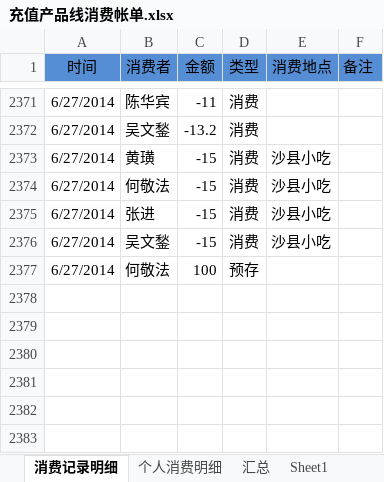
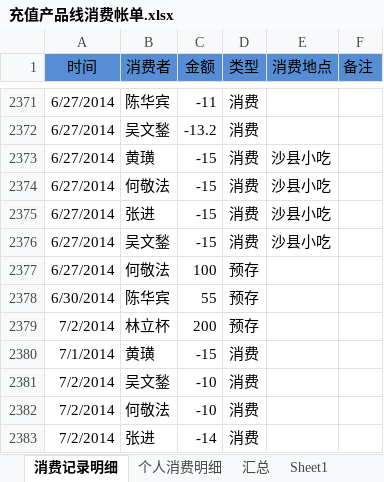
Before and after one commit to junyangren/BillingInfo, an Excel workbook: 充值产品线消费帐单.xlsx, sheet 消费记录明细, drawn as a sheet; only a part is shown, gaps mark what is left out; values as stored, in another font and other column widths than the file's, no borders; conditional formats not drawn; the diff names each change by its address in the sheet, - before the commit and + after, or states it on an @@ line.

Commit message:
ok

```diff
--- a/充值产品线消费帐单.xlsx (sheet 消费记录明细)
+++ b/充值产品线消费帐单.xlsx (sheet 消费记录明细)
+row 2378: 6/30/2014 | 陈华宾 | 55 | 预存
+row 2379: 7/2/2014 | 林立杯 | 200 | 预存
+row 2380: 7/1/2014 | 黄璜 | -15 | 消费
+row 2381: 7/2/2014 | 吴文鍫 | -10 | 消费
+row 2382: 7/2/2014 | 何敬法 | -10 | 消费
+row 2383: 7/2/2014 | 张进 | -14 | 消费
```
Also changed, not shown: sheet 个人消费明细, sheet 汇总.
